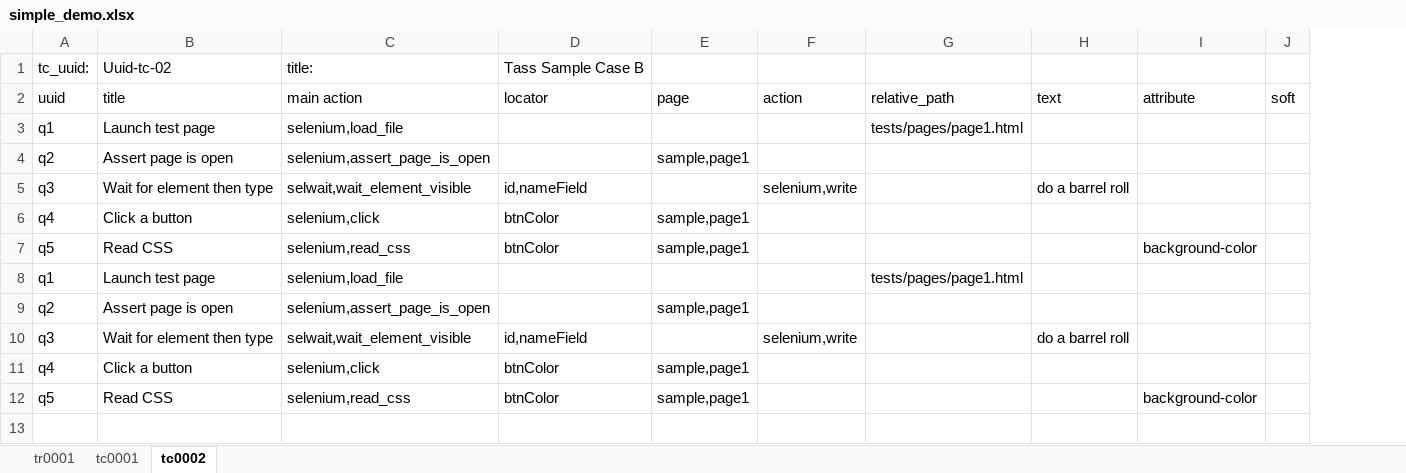
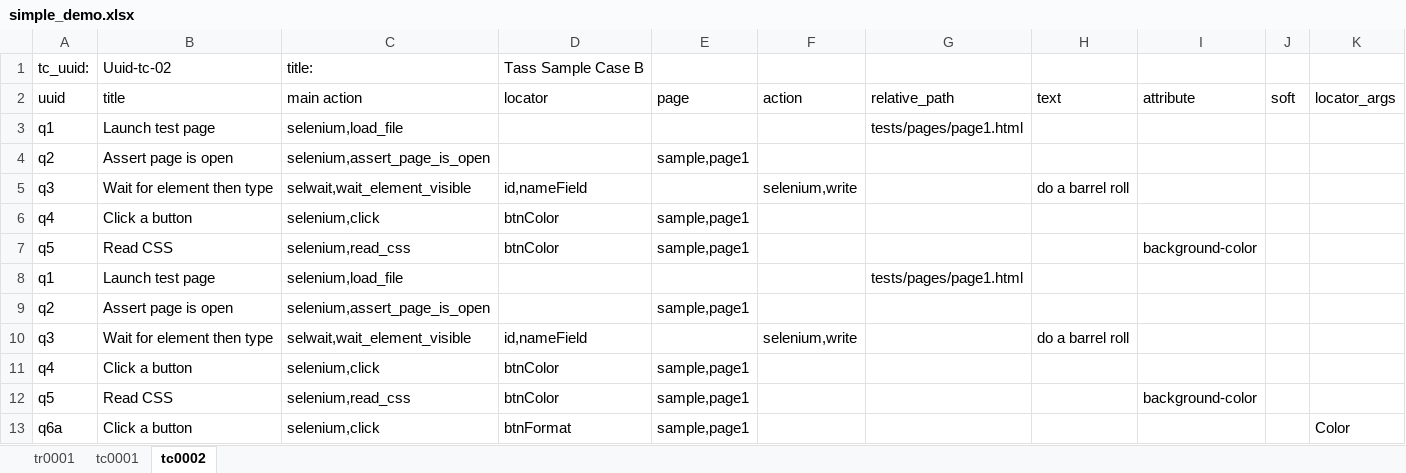
Before and after one commit to StatCan/tass-ssat, an Excel workbook: demo/simple_demo.xlsx, sheet tc0002, drawn as a sheet; values as stored, in another font and other column widths than the file's, no borders; the diff names each change by its address in the sheet, - before the commit and + after, or states it on an @@ line.

Commit message:
Fixed locator_args for list. Updated simple demo.

```diff
--- a/demo/simple_demo.xlsx (sheet tc0002)
+++ b/demo/simple_demo.xlsx (sheet tc0002)
+column K, row 2: locator_args
+row 13: q6a | Click a button | selenium,click | btnFormat | sample,page1 |  |  |  |  |  | Color
```
Also changed, not shown: 2 other files.
